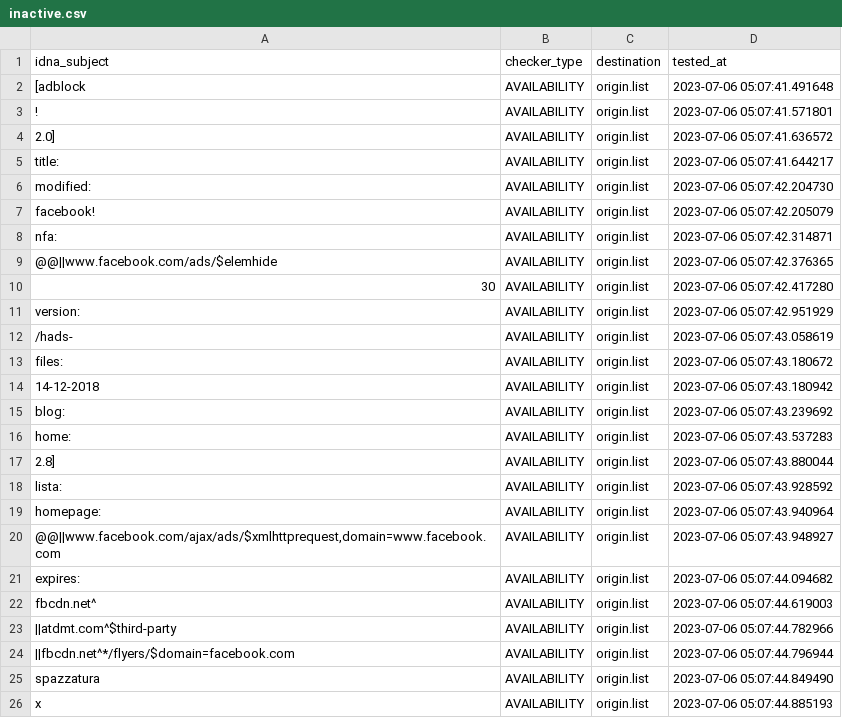
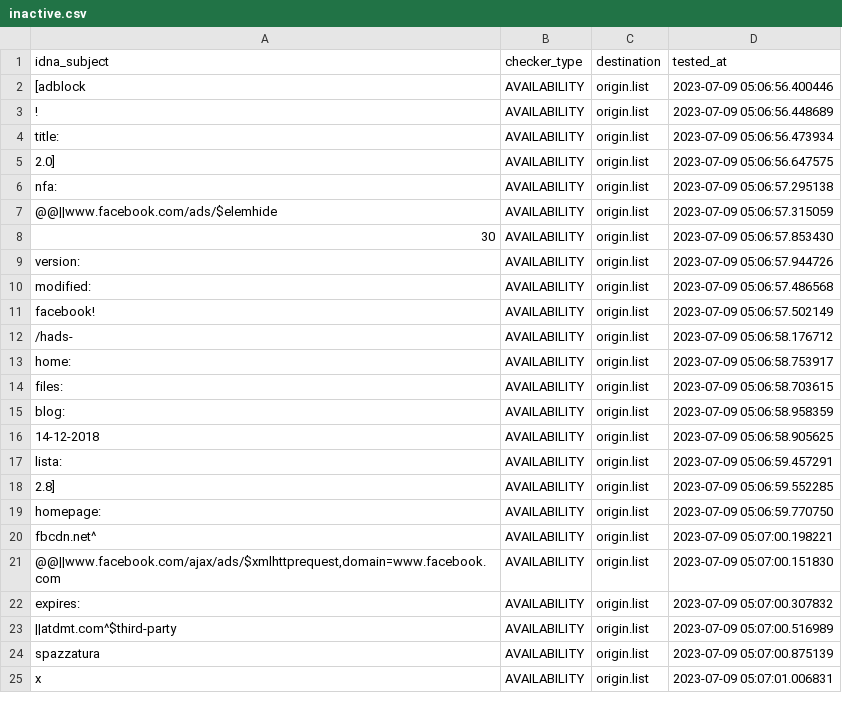
Before and after one commit to dead-hosts/xfiles_facebook_git_gioxx, a CSV file: .pyfunceble/inactive.csv, drawn as a sheet; only a part is shown; the diff covers the shown part only.

Commit message:
[Final/Result][Dead-Hosts::xfiles_facebook_git_gioxx] [GHA skip]
-Cx5PEsfsBmvZwvHdxEpqvK1

```diff
--- a/.pyfunceble/inactive.csv
+++ b/.pyfunceble/inactive.csv
@@ -1,26 +1,25 @@
 idna_subject,checker_type,destination,tested_at
-[adblock,AVAILABILITY,origin.list,2023-07-06 05:07:41.491648
-!,AVAILABILITY,origin.list,2023-07-06 05:07:41.571801
-2.0],AVAILABILITY,origin.list,2023-07-06 05:07:41.636572
-title:,AVAILABILITY,origin.list,2023-07-06 05:07:41.644217
-modified:,AVAILABILITY,origin.list,2023-07-06 05:07:42.204730
-facebook!,AVAILABILITY,origin.list,2023-07-06 05:07:42.205079
-nfa:,AVAILABILITY,origin.list,2023-07-06 05:07:42.314871
-@@||www.facebook.com/ads/$elemhide,AVAILABILITY,origin.list,2023-07-06 05:07:42.376365
-30,AVAILABILITY,origin.list,2023-07-06 05:07:42.417280
-version:,AVAILABILITY,origin.list,2023-07-06 05:07:42.951929
-/hads-,AVAILABILITY,origin.list,2023-07-06 05:07:43.058619
-files:,AVAILABILITY,origin.list,2023-07-06 05:07:43.180672
-14-12-2018,AVAILABILITY,origin.list,2023-07-06 05:07:43.180942
-blog:,AVAILABILITY,origin.list,2023-07-06 05:07:43.239692
-home:,AVAILABILITY,origin.list,2023-07-06 05:07:43.537283
-2.8],AVAILABILITY,origin.list,2023-07-06 05:07:43.880044
-lista:,AVAILABILITY,origin.list,2023-07-06 05:07:43.928592
-homepage:,AVAILABILITY,origin.list,2023-07-06 05:07:43.940964
-"@@||www.facebook.com/ajax/ads/$xmlhttprequest,domain=www.facebook.com",AVAILABILITY,origin.list,2023-07-06 05:07:43.948927
-expires:,AVAILABILITY,origin.list,2023-07-06 05:07:44.094682
-fbcdn.net^,AVAILABILITY,origin.list,2023-07-06 05:07:44.619003
-||atdmt.com^$third-party,AVAILABILITY,origin.list,2023-07-06 05:07:44.782966
-||fbcdn.net^*/flyers/$domain=facebook.com,AVAILABILITY,origin.list,2023-07-06 05:07:44.796944
-spazzatura,AVAILABILITY,origin.list,2023-07-06 05:07:44.849490
-x,AVAILABILITY,origin.list,2023-07-06 05:07:44.885193
+[adblock,AVAILABILITY,origin.list,2023-07-09 05:06:56.400446
+!,AVAILABILITY,origin.list,2023-07-09 05:06:56.448689
+title:,AVAILABILITY,origin.list,2023-07-09 05:06:56.473934
+2.0],AVAILABILITY,origin.list,2023-07-09 05:06:56.647575
+nfa:,AVAILABILITY,origin.list,2023-07-09 05:06:57.295138
+@@||www.facebook.com/ads/$elemhide,AVAILABILITY,origin.list,2023-07-09 05:06:57.315059
+30,AVAILABILITY,origin.list,2023-07-09 05:06:57.853430
+version:,AVAILABILITY,origin.list,2023-07-09 05:06:57.944726
+modified:,AVAILABILITY,origin.list,2023-07-09 05:06:57.486568
+facebook!,AVAILABILITY,origin.list,2023-07-09 05:06:57.502149
+/hads-,AVAILABILITY,origin.list,2023-07-09 05:06:58.176712
+home:,AVAILABILITY,origin.list,2023-07-09 05:06:58.753917
+files:,AVAILABILITY,origin.list,2023-07-09 05:06:58.703615
+blog:,AVAILABILITY,origin.list,2023-07-09 05:06:58.958359
+14-12-2018,AVAILABILITY,origin.list,2023-07-09 05:06:58.905625
+lista:,AVAILABILITY,origin.list,2023-07-09 05:06:59.457291
+2.8],AVAILABILITY,origin.list,2023-07-09 05:06:59.552285
+homepage:,AVAILABILITY,origin.list,2023-07-09 05:06:59.770750
+fbcdn.net^,AVAILABILITY,origin.list,2023-07-09 05:07:00.198221
+"@@||www.facebook.com/ajax/ads/$xmlhttprequest,domain=www.facebook.com",AVAILABILITY,origin.list,2023-07-09 05:07:00.151830
+expires:,AVAILABILITY,origin.list,2023-07-09 05:07:00.307832
+||atdmt.com^$third-party,AVAILABILITY,origin.list,2023-07-09 05:07:00.516989
+spazzatura,AVAILABILITY,origin.list,2023-07-09 05:07:00.875139
+x,AVAILABILITY,origin.list,2023-07-09 05:07:01.006831
```
Also changed, not shown: 2 added rows, 1 removed row and 6 edited cells elsewhere in this file, 6 other files.
